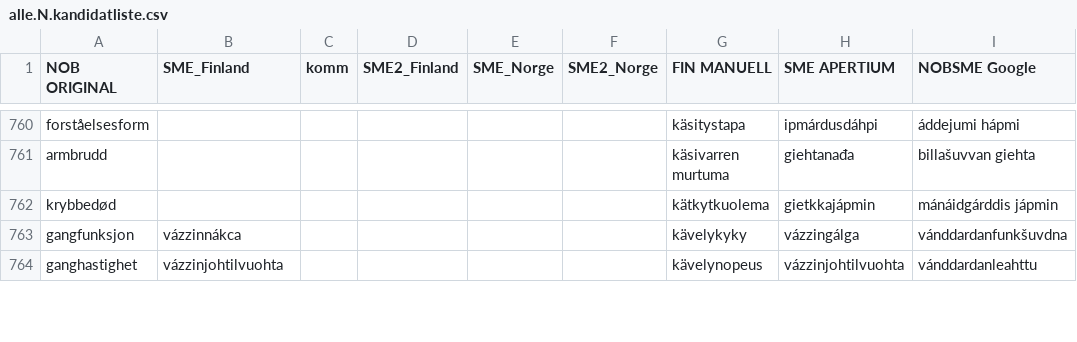
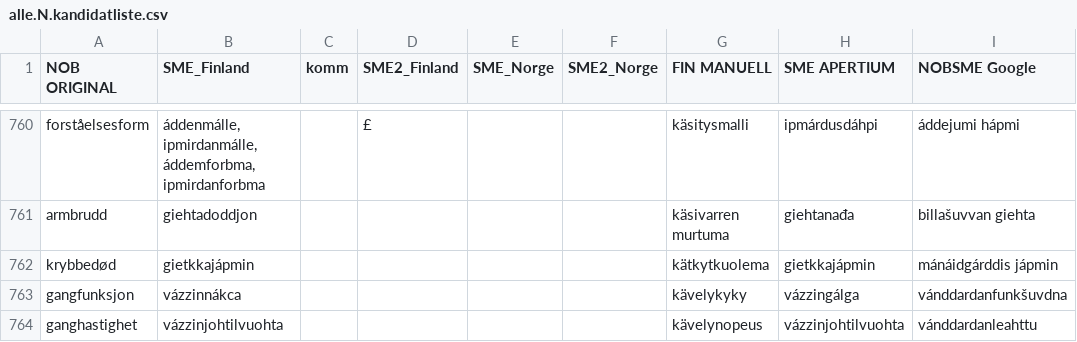
Before and after one commit to giellalt/term-sme-x-nursing, a CSV file: materiale/norsk/grunnleggende_sykepleie/alle.N.kandidatliste.csv, drawn as a sheet; only a part is shown, gaps mark what is left out; the diff covers the shown part only; the diff names each change by its address in the sheet, - before the commit and + after, or states it on an @@ line.

```diff
--- a/materiale/norsk/grunnleggende_sykepleie/alle.N.kandidatliste.csv
+++ b/materiale/norsk/grunnleggende_sykepleie/alle.N.kandidatliste.csv
-B760 (SME_Finland): (empty)
+B760 (SME_Finland): áddenmálle, ipmirdanmálle, áddemforbma, ipmirdanforbma
-D760 (SME2_Finland): (empty)
+D760 (SME2_Finland): £
-G760 (FIN MANUELL): käsitystapa
+G760 (FIN MANUELL): käsitysmalli
-B761 (SME_Finland): (empty)
+B761 (SME_Finland): giehtadoddjon
-B762 (SME_Finland): (empty)
+B762 (SME_Finland): gietkkajápmin
```
Also changed, not shown: 30 edited cells elsewhere in this file.
